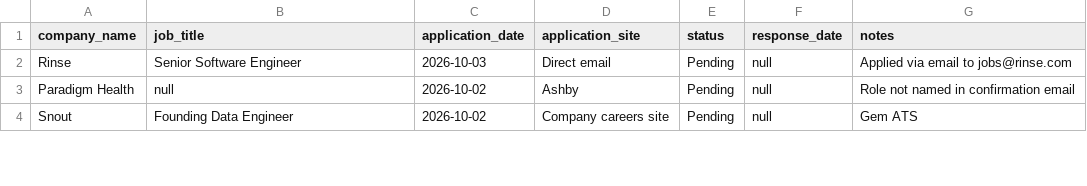
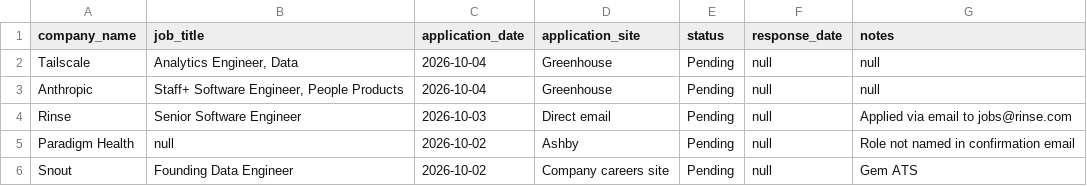
Before and after one commit to sandervw/job-search, a CSV file: job_applications.csv, drawn as a sheet; only a part is shown; the diff names each change by its address in the sheet, - before the commit and + after, or states it on an @@ line.

```diff
--- a/job_applications.csv
+++ b/job_applications.csv
+row 2: Tailscale | Analytics Engineer, Data | 2026-10-04 | Greenhouse | Pending | null | null
+row 3: Anthropic | Staff+ Software Engineer, People Products | 2026-10-04 | Greenhouse | Pending | null | null
```
